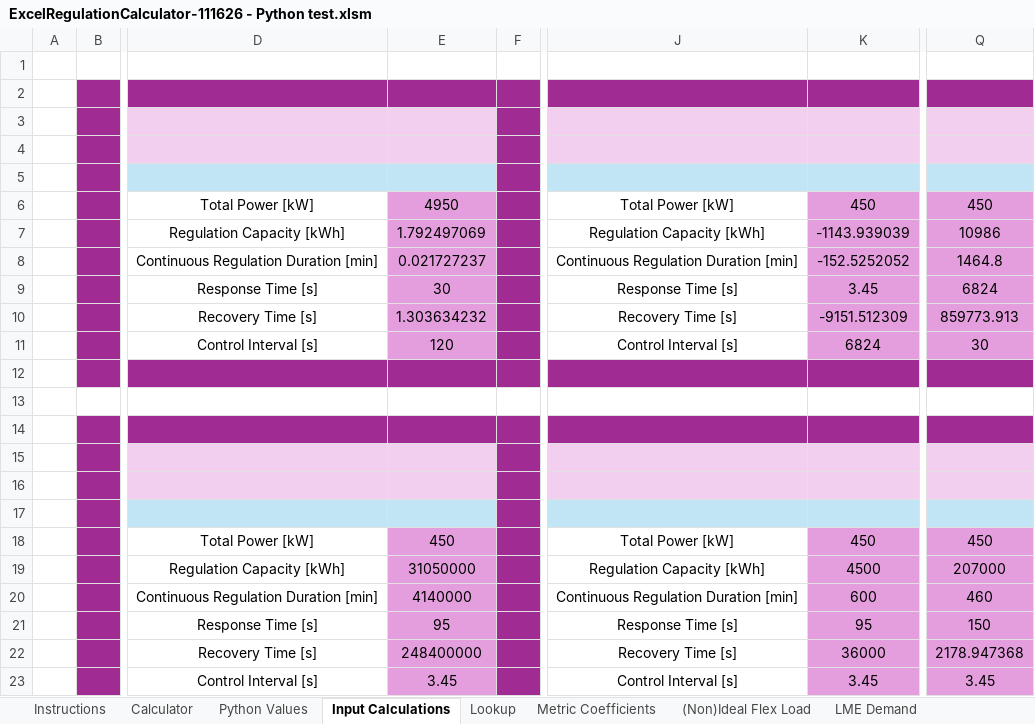
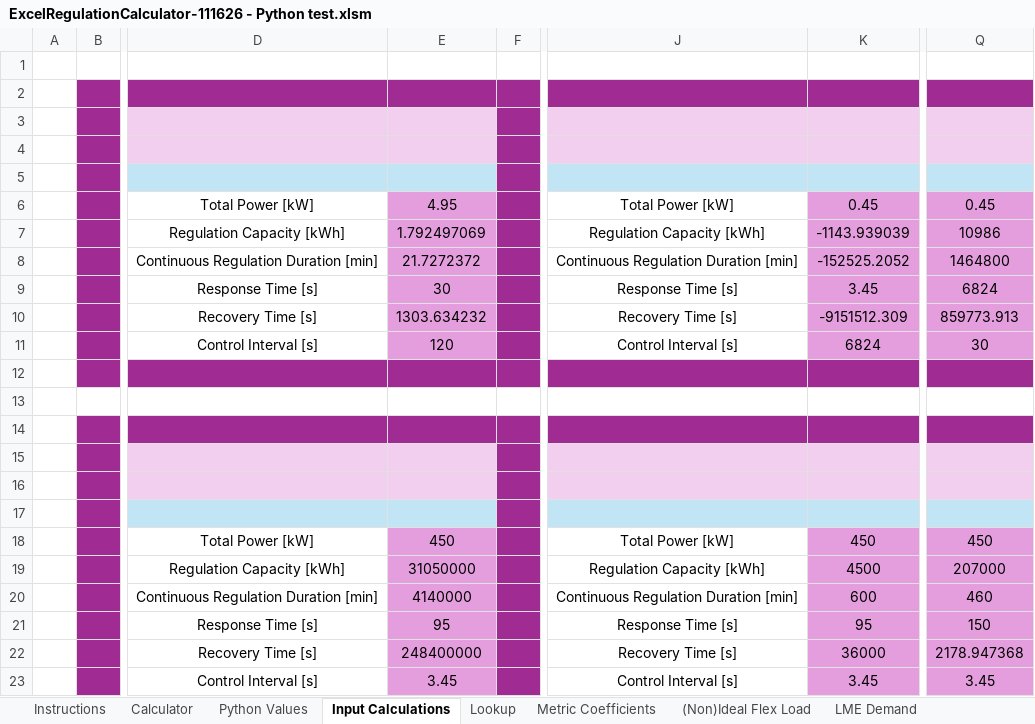
Before and after one commit to PortlandStatePowerLab/alex_neea_flex_load_26, an Excel workbook: OCHRE in Excel 111826/ExcelRegulationCalculator-111626 - Python test.xlsm, sheet Input Calculations, drawn as a sheet; only a part is shown, gaps mark what is left out; values as stored, in another font and other column widths than the file's, no borders; the diff names each change by its address in the sheet, - before the commit and + after, or states it on an @@ line.

```diff
--- a/OCHRE in Excel 111826/ExcelRegulationCalculator-111626 - Python test.xlsm (sheet Input Calculations)
+++ b/OCHRE in Excel 111826/ExcelRegulationCalculator-111626 - Python test.xlsm (sheet Input Calculations)
-E6: 4950
+E6: 4.95
-K6: 450
+K6: 0.45
-Q6: 450
+Q6: 0.45
-E8: 0.021727237
+E8: 21.7272372
-K8: -152.5252052
+K8: -152525.2052
-Q8: 1464.8
+Q8: 1464800
-E10: 1.303634232
+E10: 1303.634232
-K10: -9151.512309
+K10: -9151512.309
```
Also changed, not shown: sheet Calculator, sheet Metric Coefficients, charts or pictures, 4 other files.
